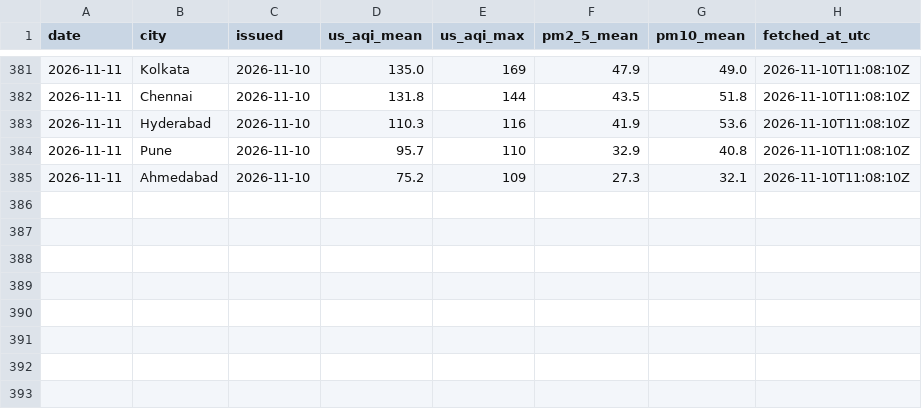
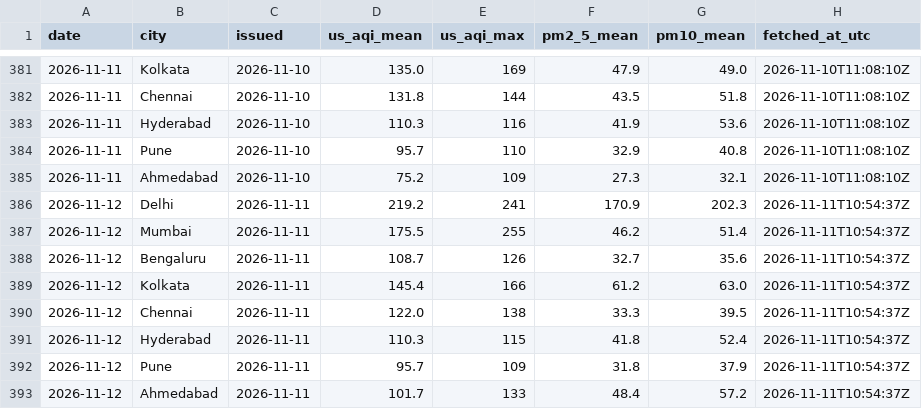
Before and after one commit to Georgian-86/india-aqi-tracker, a CSV file: data/aqi_forecast.csv, drawn as a sheet; only a part is shown, gaps mark what is left out; the diff names each change by its address in the sheet, - before the commit and + after, or states it on an @@ line.

Commit message:
data: AQI snapshot 2026-11-11

```diff
--- a/data/aqi_forecast.csv
+++ b/data/aqi_forecast.csv
+row 386: 2026-11-12 | Delhi | 2026-11-11 | 219.2 | 241 | 170.9 | 202.3 | 2026-11-11T10:54:37Z
+row 387: 2026-11-12 | Mumbai | 2026-11-11 | 175.5 | 255 | 46.2 | 51.4 | 2026-11-11T10:54:37Z
+row 388: 2026-11-12 | Bengaluru | 2026-11-11 | 108.7 | 126 | 32.7 | 35.6 | 2026-11-11T10:54:37Z
+row 389: 2026-11-12 | Kolkata | 2026-11-11 | 145.4 | 166 | 61.2 | 63.0 | 2026-11-11T10:54:37Z
+row 390: 2026-11-12 | Chennai | 2026-11-11 | 122.0 | 138 | 33.3 | 39.5 | 2026-11-11T10:54:37Z
+row 391: 2026-11-12 | Hyderabad | 2026-11-11 | 110.3 | 115 | 41.8 | 52.4 | 2026-11-11T10:54:37Z
+row 392: 2026-11-12 | Pune | 2026-11-11 | 95.7 | 109 | 31.8 | 37.9 | 2026-11-11T10:54:37Z
+row 393: 2026-11-12 | Ahmedabad | 2026-11-11 | 101.7 | 133 | 48.4 | 57.2 | 2026-11-11T10:54:37Z
```
Also changed, not shown: data/aqi.csv, data/aqi_daily.csv, 4 other files.
